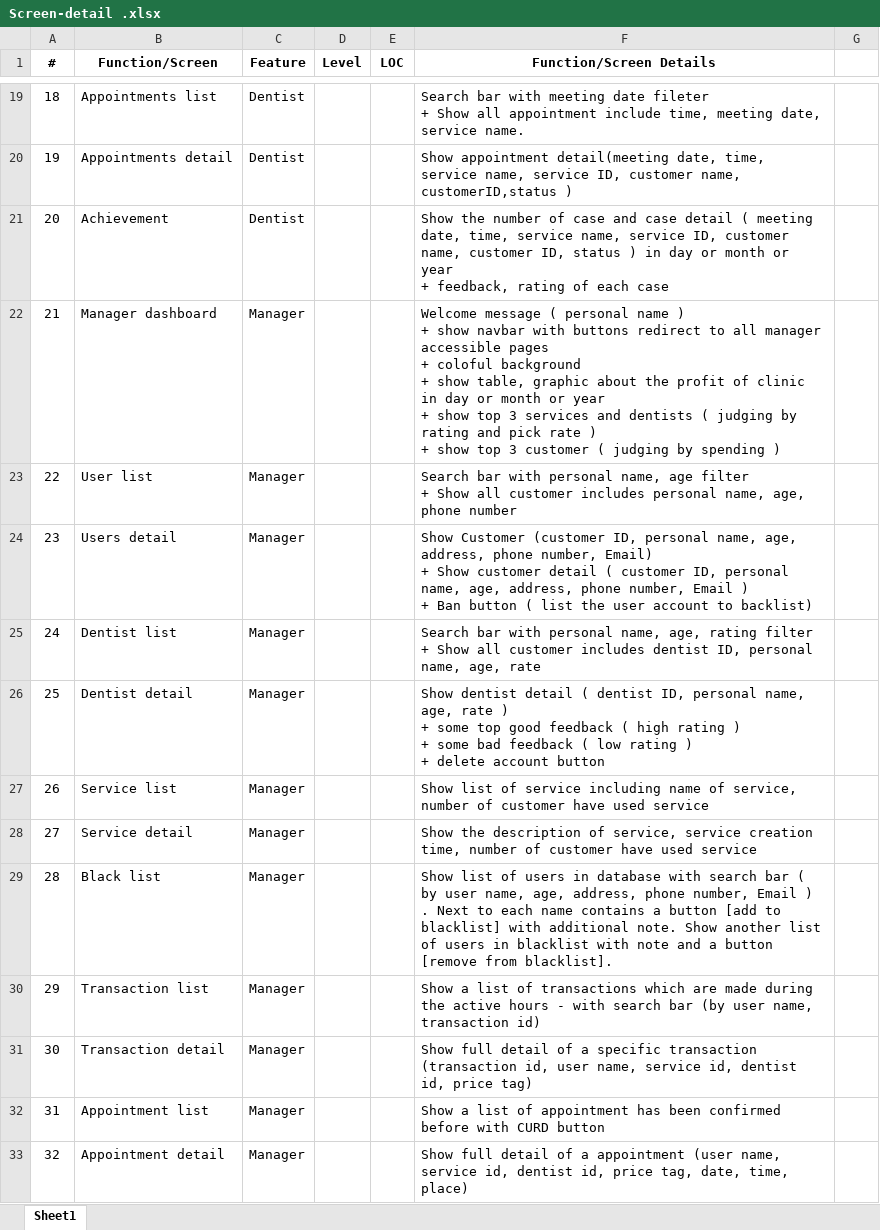
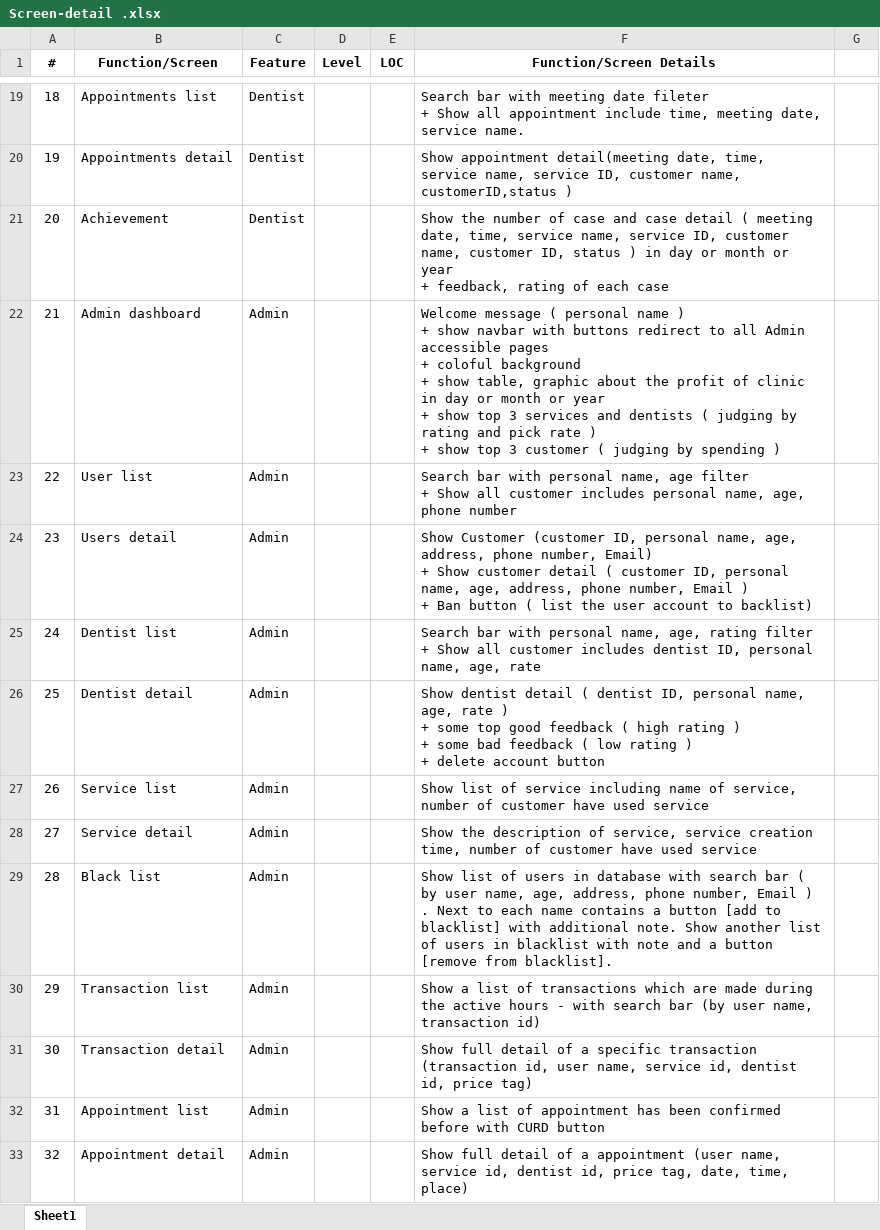
Before and after one commit to hieunt13/SWP_Dentist-Booking, an Excel workbook: Screen-detail .xlsx, sheet Sheet1, drawn as a sheet; only a part is shown, gaps mark what is left out; values as stored, in another font and other column widths than the file's, no borders; the diff names each change by its address in the sheet, - before the commit and + after, or states it on an @@ line.

Commit message:
Update Screen-detail .xlsx

```diff
--- a/Screen-detail .xlsx (sheet Sheet1)
+++ b/Screen-detail .xlsx (sheet Sheet1)
-B22 (Function/Screen): Manager dashboard
+B22 (Function/Screen): Admin dashboard
-C22:C33 (Feature): Manager
+C22:C33 (Feature): Admin
-F22 (Function/Screen Details): …to all manager accessible pages…
+F22 (Function/Screen Details): …to all Admin accessible pages…
```
